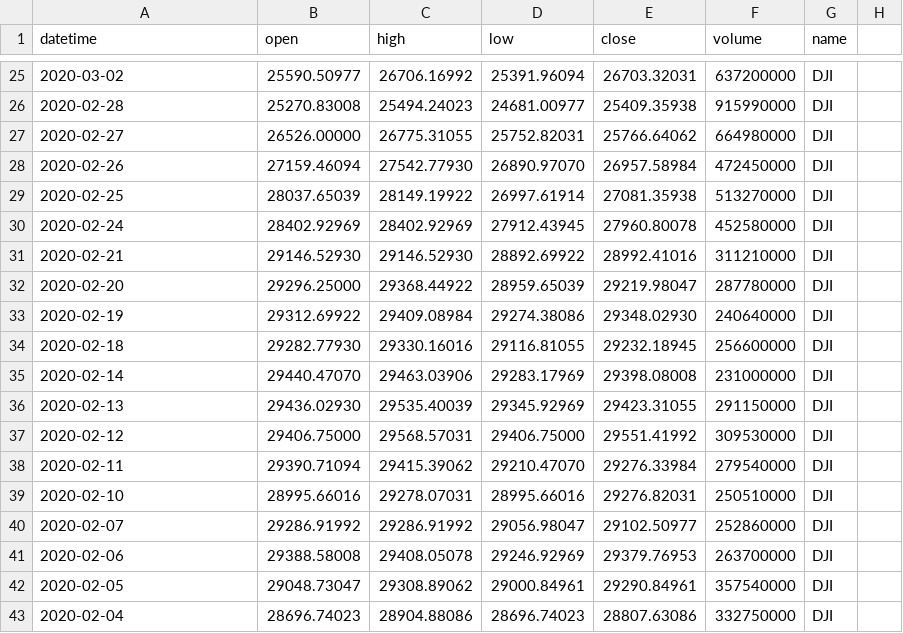
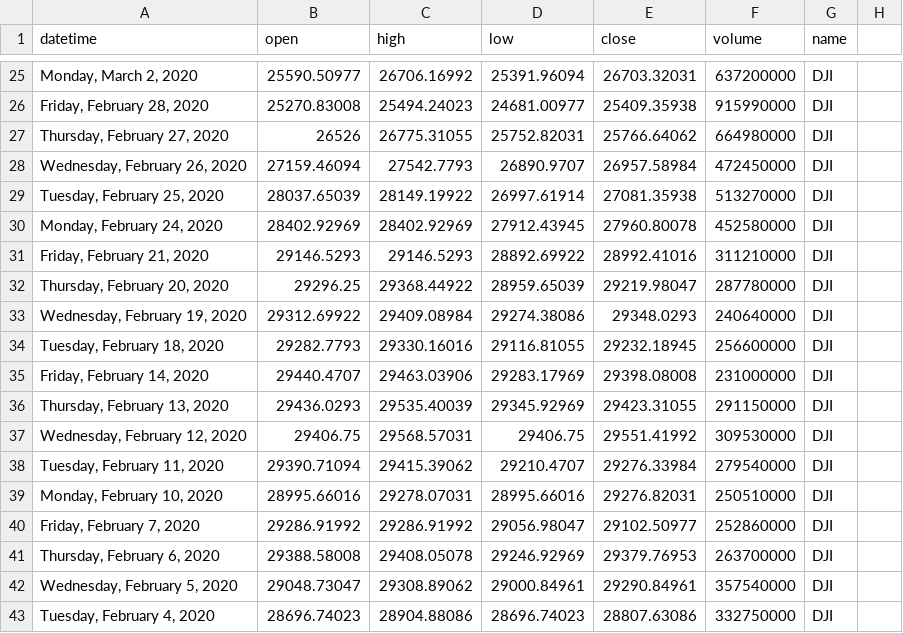
Before and after one commit to kennethtanaka/Original_Project2_Ken, a CSV file: Project2/jupyter/DJI.csv, drawn as a sheet; only a part is shown, gaps mark what is left out; the diff covers the shown part only.

```diff
--- a/Project2/jupyter/DJI.csv
+++ b/Project2/jupyter/DJI.csv
@@ -25,19 +25,19 @@ datetime,open,high,low,close,volume,name
-2020-03-02,25590.50977,26706.16992,25391.96094,26703.32031,637200000,DJI
-2020-02-28,25270.83008,25494.24023,24681.00977,25409.35938,915990000,DJI
-2020-02-27,26526.00000,26775.31055,25752.82031,25766.64062,664980000,DJI
-2020-02-26,27159.46094,27542.77930,26890.97070,26957.58984,472450000,DJI
-2020-02-25,28037.65039,28149.19922,26997.61914,27081.35938,513270000,DJI
-2020-02-24,28402.92969,28402.92969,27912.43945,27960.80078,452580000,DJI
-2020-02-21,29146.52930,29146.52930,28892.69922,28992.41016,311210000,DJI
-2020-02-20,29296.25000,29368.44922,28959.65039,29219.98047,287780000,DJI
-2020-02-19,29312.69922,29409.08984,29274.38086,29348.02930,240640000,DJI
-2020-02-18,29282.77930,29330.16016,29116.81055,29232.18945,256600000,DJI
-2020-02-14,29440.47070,29463.03906,29283.17969,29398.08008,231000000,DJI
-2020-02-13,29436.02930,29535.40039,29345.92969,29423.31055,291150000,DJI
-2020-02-12,29406.75000,29568.57031,29406.75000,29551.41992,309530000,DJI
-2020-02-11,29390.71094,29415.39062,29210.47070,29276.33984,279540000,DJI
-2020-02-10,28995.66016,29278.07031,28995.66016,29276.82031,250510000,DJI
-2020-02-07,29286.91992,29286.91992,29056.98047,29102.50977,252860000,DJI
-2020-02-06,29388.58008,29408.05078,29246.92969,29379.76953,263700000,DJI
-2020-02-05,29048.73047,29308.89062,29000.84961,29290.84961,357540000,DJI
-2020-02-04,28696.74023,28904.88086,28696.74023,28807.63086,332750000,DJI
+"Monday, March 2, 2020",25590.50977,26706.16992,25391.96094,26703.32031,637200000,DJI,
+"Friday, February 28, 2020",25270.83008,25494.24023,24681.00977,25409.35938,915990000,DJI,
+"Thursday, February 27, 2020",26526,26775.31055,25752.82031,25766.64062,664980000,DJI,
+"Wednesday, February 26, 2020",27159.46094,27542.7793,26890.9707,26957.58984,472450000,DJI,
+"Tuesday, February 25, 2020",28037.65039,28149.19922,26997.61914,27081.35938,513270000,DJI,
+"Monday, February 24, 2020",28402.92969,28402.92969,27912.43945,27960.80078,452580000,DJI,
+"Friday, February 21, 2020",29146.5293,29146.5293,28892.69922,28992.41016,311210000,DJI,
+"Thursday, February 20, 2020",29296.25,29368.44922,28959.65039,29219.98047,287780000,DJI,
+"Wednesday, February 19, 2020",29312.69922,29409.08984,29274.38086,29348.0293,240640000,DJI,
+"Tuesday, February 18, 2020",29282.7793,29330.16016,29116.81055,29232.18945,256600000,DJI,
+"Friday, February 14, 2020",29440.4707,29463.03906,29283.17969,29398.08008,231000000,DJI,
+"Thursday, February 13, 2020",29436.0293,29535.40039,29345.92969,29423.31055,291150000,DJI,
+"Wednesday, February 12, 2020",29406.75,29568.57031,29406.75,29551.41992,309530000,DJI,
+"Tuesday, February 11, 2020",29390.71094,29415.39062,29210.4707,29276.33984,279540000,DJI,
+"Monday, February 10, 2020",28995.66016,29278.07031,28995.66016,29276.82031,250510000,DJI,
+"Friday, February 7, 2020",29286.91992,29286.91992,29056.98047,29102.50977,252860000,DJI,
+"Thursday, February 6, 2020",29388.58008,29408.05078,29246.92969,29379.76953,263700000,DJI,
+"Wednesday, February 5, 2020",29048.73047,29308.89062,29000.84961,29290.84961,357540000,DJI,
+"Tuesday, February 4, 2020",28696.74023,28904.88086,28696.74023,28807.63086,332750000,DJI,
```
Also changed, not shown: 69 edited cells elsewhere in this file, 2 other files.
